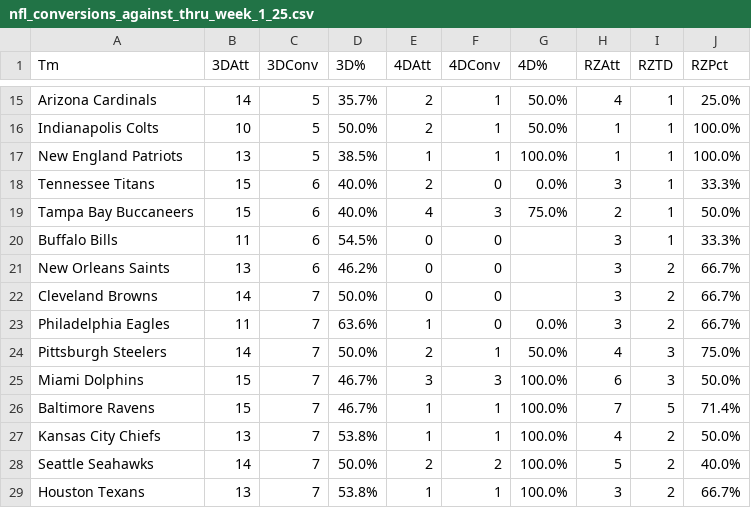
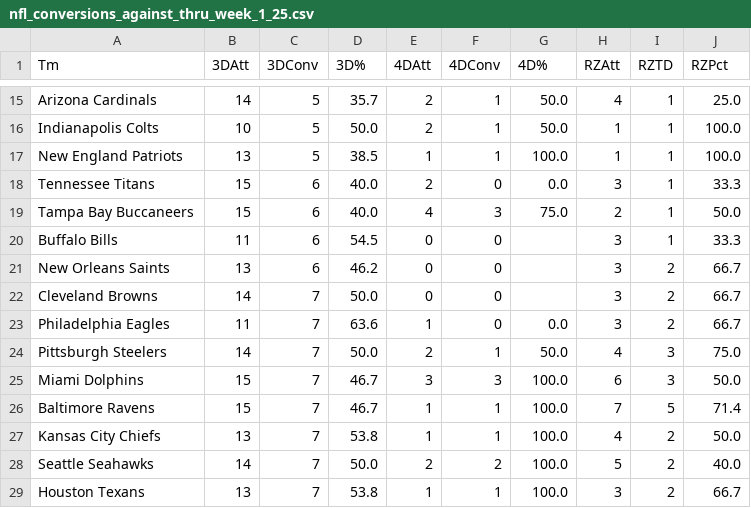
Before and after one commit to whansen2/nfl-score-predictor, a CSV file: nfl_predictor/data/nfl_conversions_against_thru_week_1_25.csv, drawn as a sheet; only a part is shown, gaps mark what is left out; the diff covers the shown part only; the diff names each change by its address in the sheet, - before the commit and + after, or states it on an @@ line.

```diff
--- a/nfl_predictor/data/nfl_conversions_against_thru_week_1_25.csv
+++ b/nfl_predictor/data/nfl_conversions_against_thru_week_1_25.csv
-D15 (3D%): 35.7%
+D15 (3D%): 35.7
-G15:G16 (4D%): 50.0%
+G15:G16 (4D%): 50.0
-J15 (RZPct): 25.0%
+J15 (RZPct): 25.0
-D16 (3D%): 50.0%
+D16 (3D%): 50.0
-J16:J17 (RZPct): 100.0%
+J16:J17 (RZPct): 100.0
-D17 (3D%): 38.5%
+D17 (3D%): 38.5
-G17 (4D%): 100.0%
+G17 (4D%): 100.0
-D18:D19 (3D%): 40.0%
+D18:D19 (3D%): 40.0
-G18 (4D%): 0.0%
+G18 (4D%): 0.0
-J18 (RZPct): 33.3%
+J18 (RZPct): 33.3
-G19 (4D%): 75.0%
+G19 (4D%): 75.0
-J19 (RZPct): 50.0%
+J19 (RZPct): 50.0
-D20 (3D%): 54.5%
+D20 (3D%): 54.5
-J20 (RZPct): 33.3%
+J20 (RZPct): 33.3
-D21 (3D%): 46.2%
+D21 (3D%): 46.2
-J21:J23 (RZPct): 66.7%
+J21:J23 (RZPct): 66.7
-D22 (3D%): 50.0%
+D22 (3D%): 50.0
-D23 (3D%): 63.6%
+D23 (3D%): 63.6
-G23 (4D%): 0.0%
+G23 (4D%): 0.0
-D24 (3D%): 50.0%
+D24 (3D%): 50.0
-G24 (4D%): 50.0%
+G24 (4D%): 50.0
-J24 (RZPct): 75.0%
+J24 (RZPct): 75.0
-D25:D26 (3D%): 46.7%
+D25:D26 (3D%): 46.7
-G25:G29 (4D%): 100.0%
+G25:G29 (4D%): 100.0
-J25 (RZPct): 50.0%
+J25 (RZPct): 50.0
-J26 (RZPct): 71.4%
+J26 (RZPct): 71.4
-D27 (3D%): 53.8%
+D27 (3D%): 53.8
-J27 (RZPct): 50.0%
+J27 (RZPct): 50.0
-D28 (3D%): 50.0%
+D28 (3D%): 50.0
-J28 (RZPct): 40.0%
+J28 (RZPct): 40.0
-D29 (3D%): 53.8%
+D29 (3D%): 53.8
-J29 (RZPct): 66.7%
+J29 (RZPct): 66.7
```
Also changed, not shown: 46 edited cells elsewhere in this file, nfl_predictor/data/nfl_conversions_thru_week_1_25.csv.
